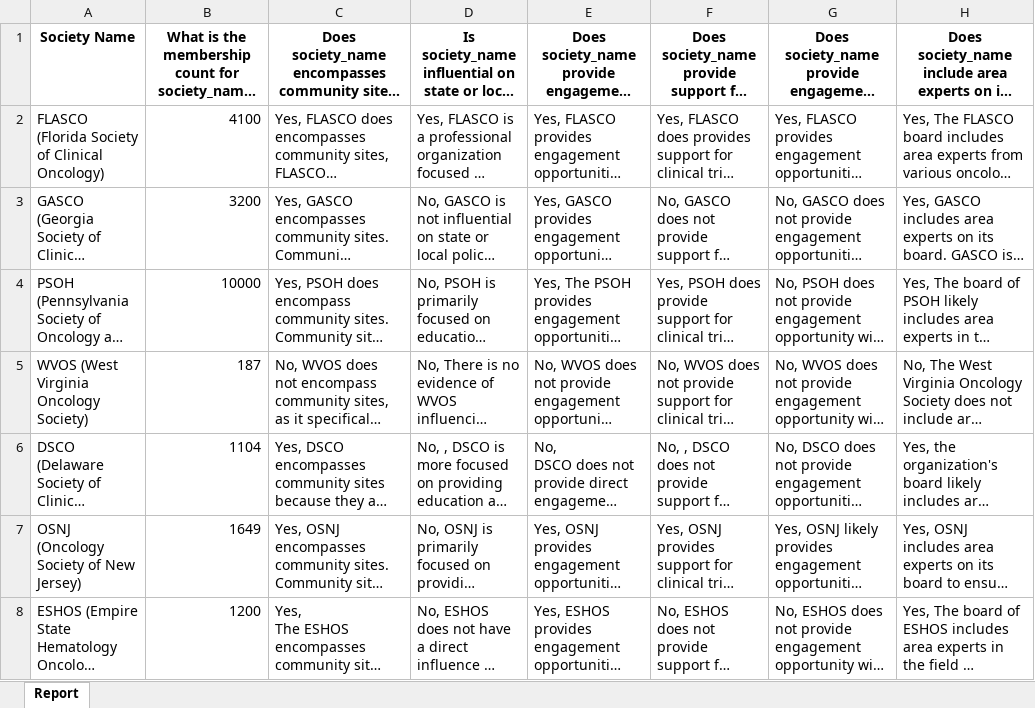
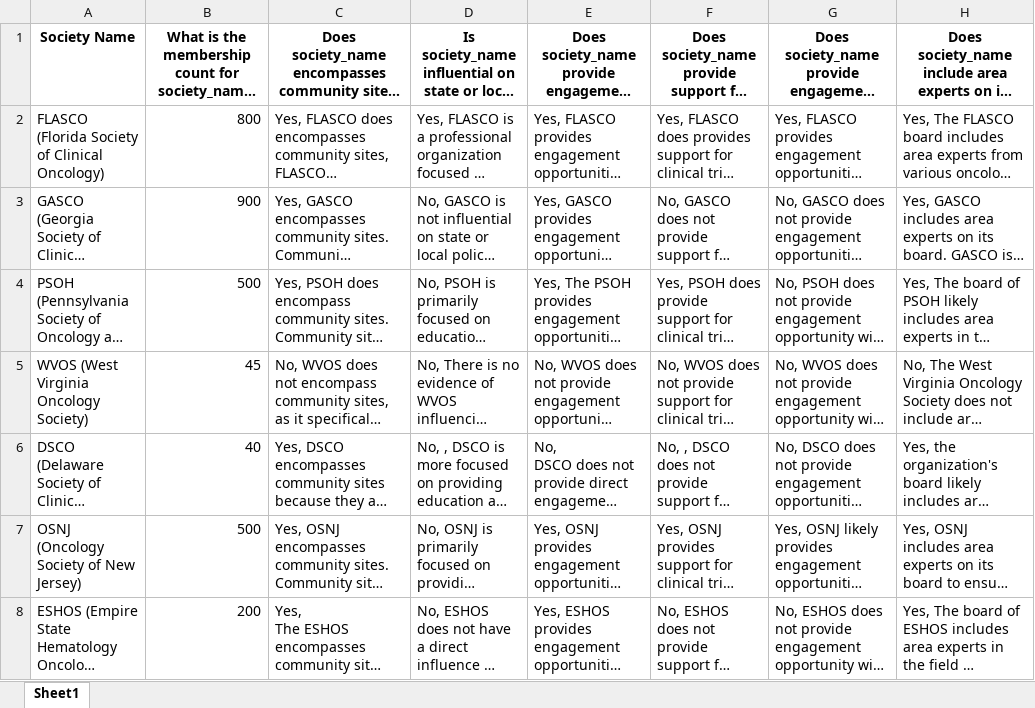
Before and after one commit to kushagraaery/USMApocbot, an Excel workbook: Pharma_Society_Report.xlsx, sheet Sheet1, drawn as a sheet; only a part is shown; long unchanged cells end in …; values as stored, in another font and other column widths than the file's, no borders; the diff names each change by its address in the sheet, - before the commit and + after, or states it on an @@ line.

Commit message:
Updated Excel file via Streamlit

```diff
--- a/Pharma_Society_Report.xlsx (sheet Sheet1)
+++ b/Pharma_Society_Report.xlsx (sheet Sheet1)
-sheet tab: Report
+sheet tab: Sheet1
-B2: 4100
+B2: 800
-B3: 3200
+B3: 900
-B4: 10000
+B4: 500
-B5: 187
+B5: 45
-B6: 1104
+B6: 40
-B7: 1649
+B7: 500
-B8: 1200
+B8: 200
```
